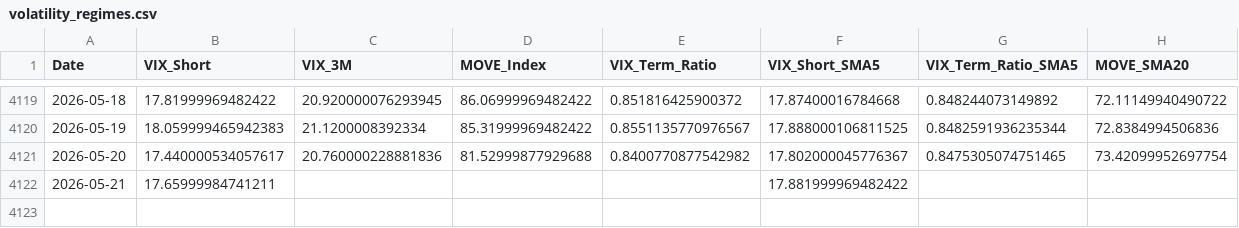
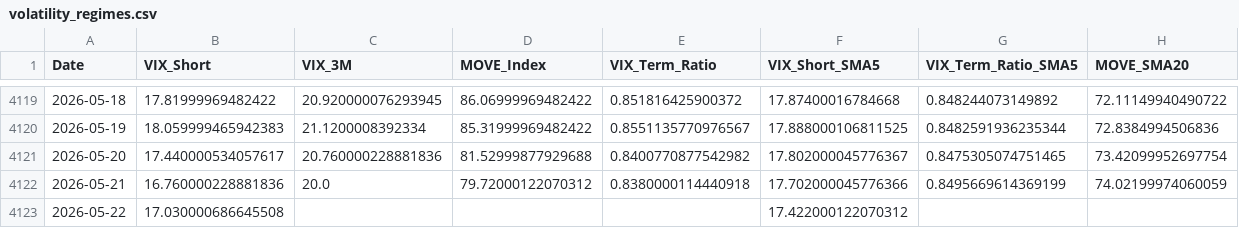
Before and after one commit to maxesser1776/mcf-dashboard, a CSV file: data/processed/volatility_regimes.csv, drawn as a sheet; only a part is shown, gaps mark what is left out.

```diff
--- a/data/processed/volatility_regimes.csv
+++ b/data/processed/volatility_regimes.csv
@@ -4121,2 +4121,3 @@ Date,VIX_Short,VIX_3M,MOVE_Index,VIX_Term_Ratio,VIX_Short_SMA5,VIX_Term_Ratio_SM
 2026-05-20,17.440000534057617,20.760000228881836,81.52999877929688,0.8400770877542982,17.802000045776367,0.8475305074751465,73.42099952697754
-2026-05-21,17.65999984741211,,,,17.881999969482422,,
+2026-05-21,16.760000228881836,20.0,79.72000122070312,0.8380000114440918,17.702000045776366,0.8495669614369199,74.02199974060059
+2026-05-22,17.030000686645508,,,,17.422000122070312,,
```
Also changed, not shown: data/processed/fed_liquidity.csv, data/processed/funding_stress.csv, 5 other files.
